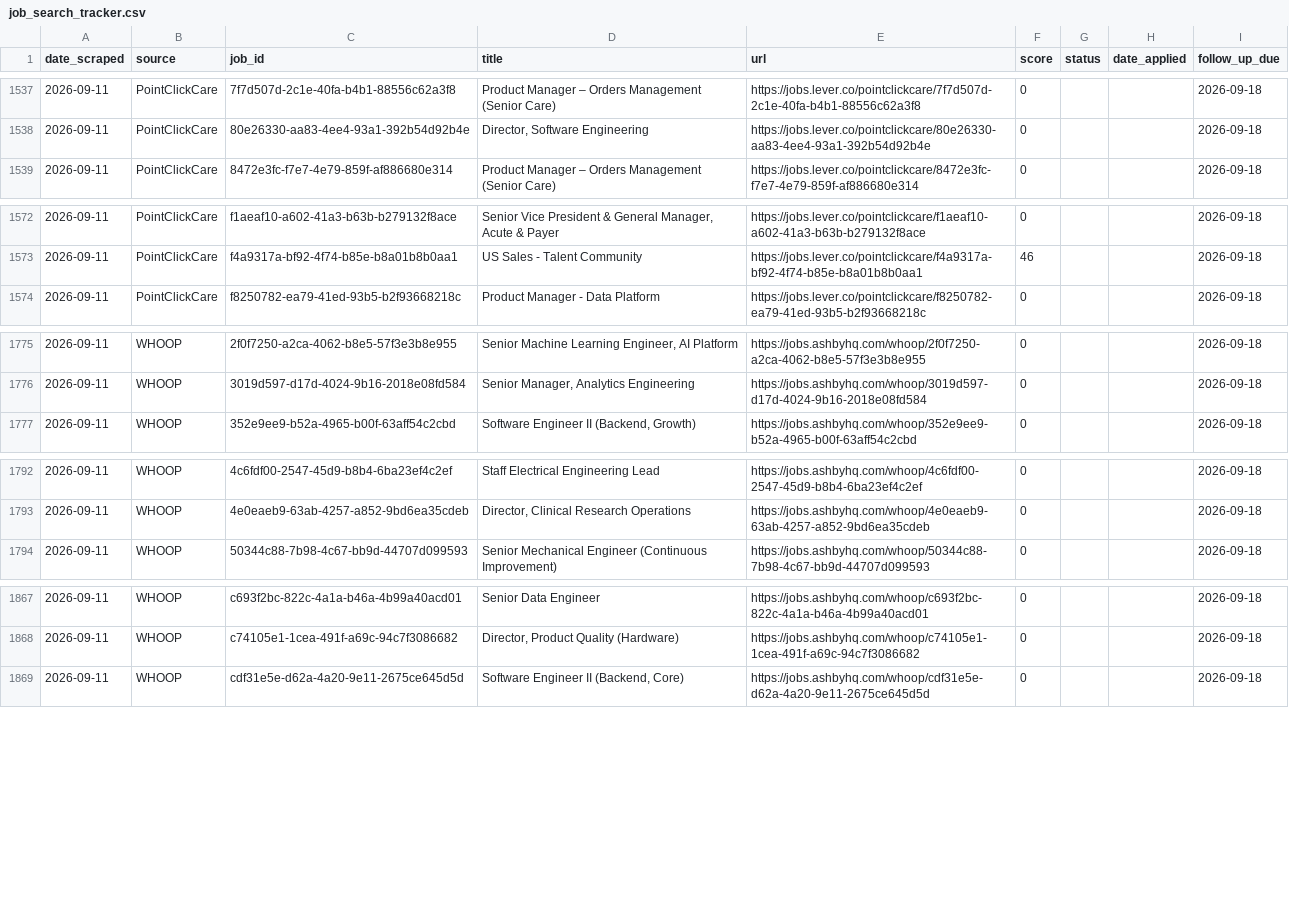
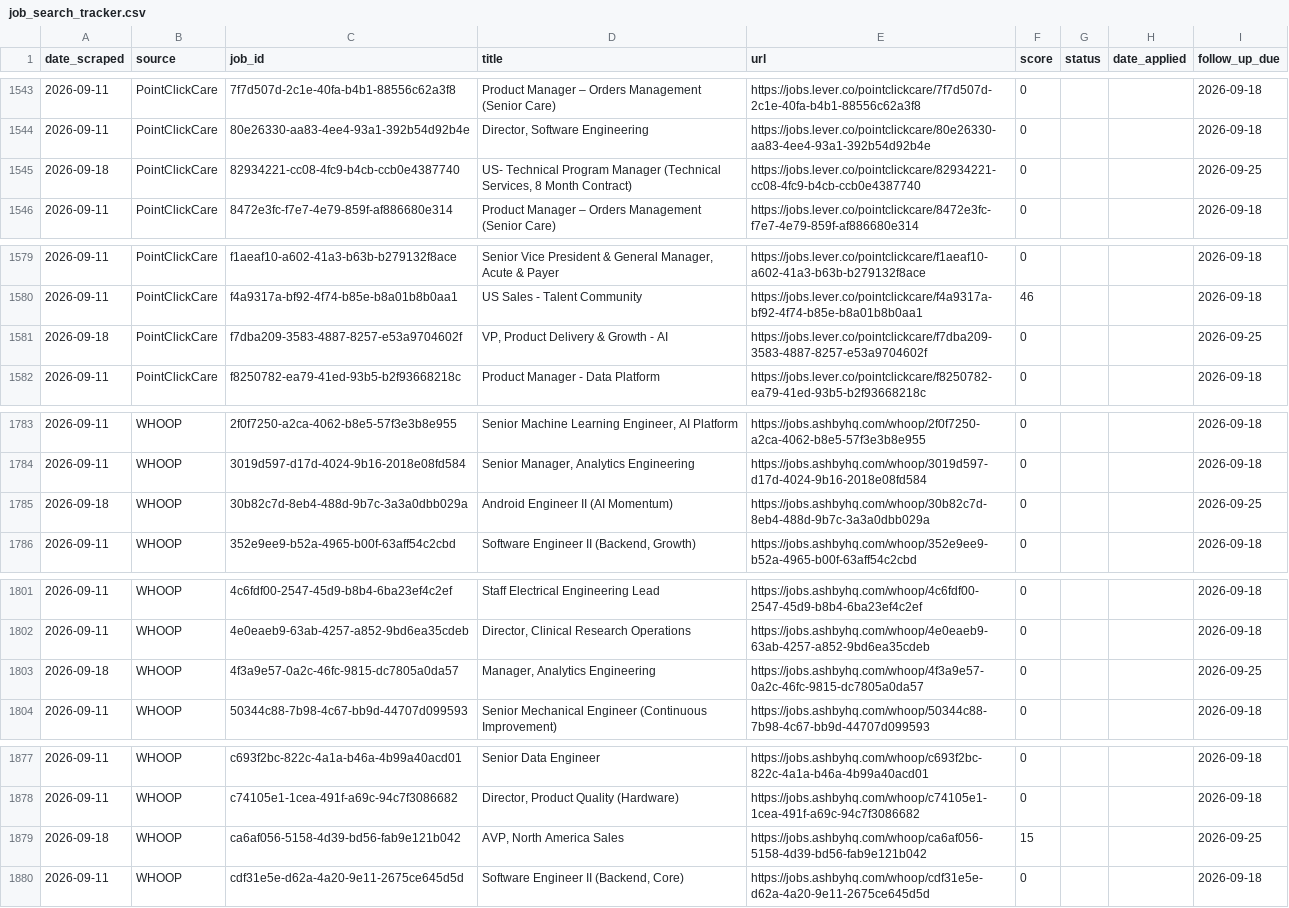
Before and after one commit to niiadjei7/job_monitor, a CSV file: job_search_tracker.csv, drawn as a sheet; only a part is shown, gaps mark what is left out; the diff covers the shown part only; the diff names each change by its address in the sheet, - before the commit and + after, or states it on an @@ line.

```diff
--- a/job_search_tracker.csv
+++ b/job_search_tracker.csv
+row 1545: 2026-09-18 | PointClickCare | 82934221-cc08-4fc9-b4cb-ccb0e4387740 | US- Technical Program Manager (Technical Services, 8 Month Contract) | https://jobs.lever.co/pointclickcare/82934221-cc08-4fc9-b4cb-ccb0e4387740 | 0 |  |  | 2026-09-25
+row 1581: 2026-09-18 | PointClickCare | f7dba209-3583-4887-8257-e53a9704602f | VP, Product Delivery & Growth - AI | https://jobs.lever.co/pointclickcare/f7dba209-3583-4887-8257-e53a9704602f | 0 |  |  | 2026-09-25
+row 1785: 2026-09-18 | WHOOP | 30b82c7d-8eb4-488d-9b7c-3a3a0dbb029a | Android Engineer II (AI Momentum) | https://jobs.ashbyhq.com/whoop/30b82c7d-8eb4-488d-9b7c-3a3a0dbb029a | 0 |  |  | 2026-09-25
+row 1803: 2026-09-18 | WHOOP | 4f3a9e57-0a2c-46fc-9815-dc7805a0da57 | Manager, Analytics Engineering | https://jobs.ashbyhq.com/whoop/4f3a9e57-0a2c-46fc-9815-dc7805a0da57 | 0 |  |  | 2026-09-25
+row 1879: 2026-09-18 | WHOOP | ca6af056-5158-4d39-bd56-fab9e121b042 | AVP, North America Sales | https://jobs.ashbyhq.com/whoop/ca6af056-5158-4d39-bd56-fab9e121b042 | 15 |  |  | 2026-09-25
```
Also changed, not shown: 6 added rows and 4 edited cells elsewhere in this file, 1 other file.
